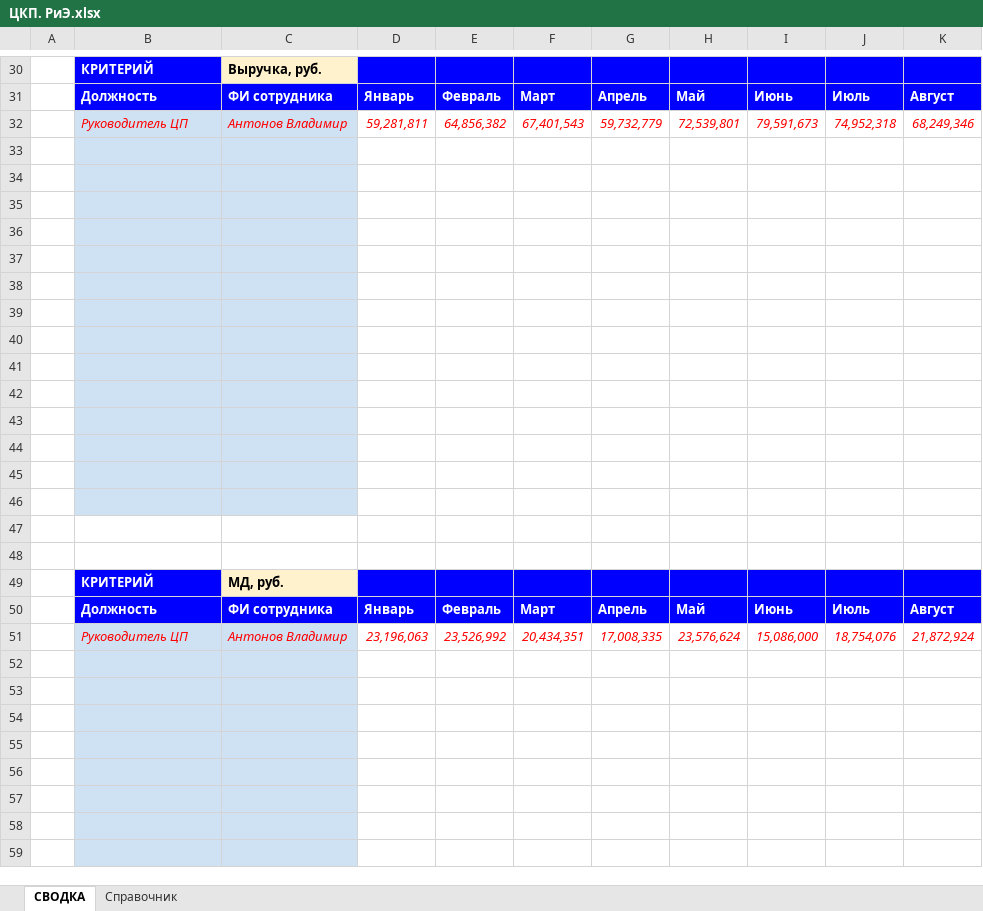
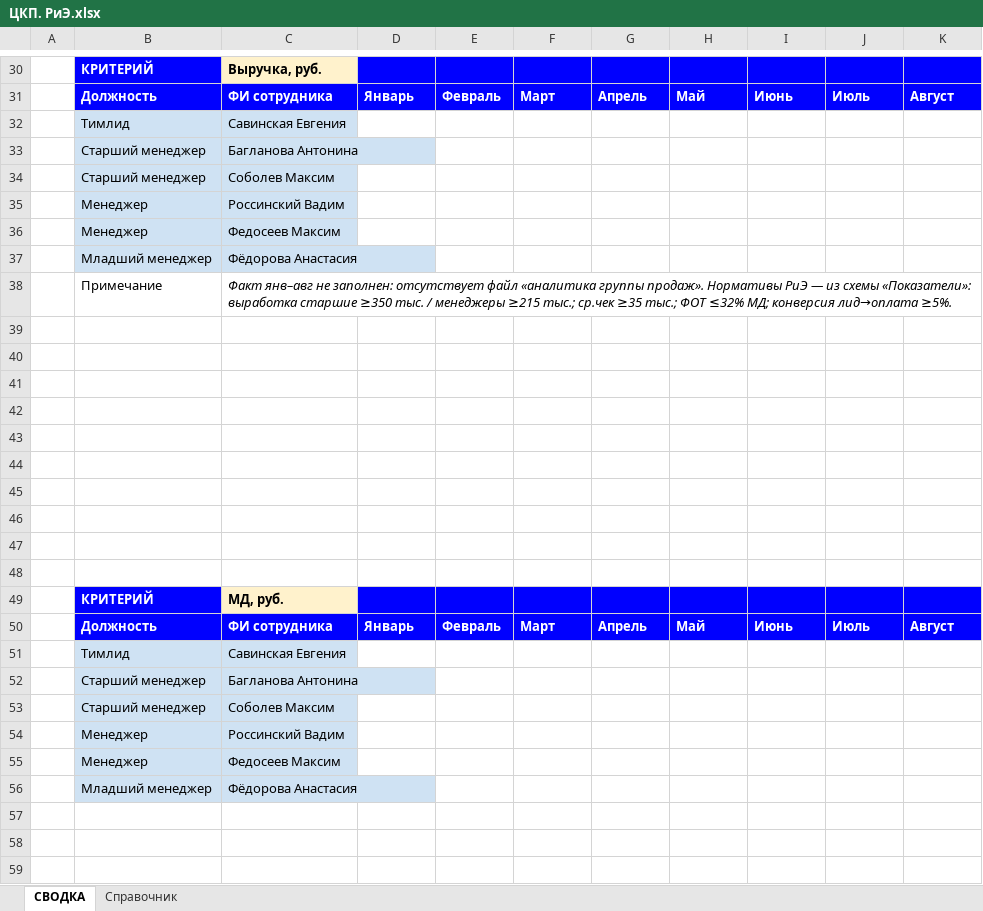
Before and after one commit to daaanilNikonov/for-lisa, an Excel workbook: ЦКП. РиЭ.xlsx, sheet СВОДКА, drawn as a sheet; only a part is shown, gaps mark what is left out; values as stored, in another font and other column widths than the file's, no borders; removed rows and columns are numbered as before the commit, all else as after; the diff covers the shown part only; the diff names each change by its address in the sheet, - before the commit and + after, or states it on an @@ line.

```diff
--- a/ЦКП. РиЭ.xlsx (sheet СВОДКА)
+++ b/ЦКП. РиЭ.xlsx (sheet СВОДКА)
-row 32:  | Руководитель ЦП | Антонов Владимир | 59,281,811 | 64,856,382 | 67,401,543 | 59,732,779 | 72,539,801 | 79,591,673 | 74,952,318 | 68,249,346
-row 32: (empty)
+row 32:  | Тимлид | Савинская Евгения
-row 33: (empty)
+row 33:  | Старший менеджер | Багланова Антонина
-row 34: (empty)
+row 34:  | Старший менеджер | Соболев Максим
-row 35: (empty)
+row 35:  | Менеджер | Россинский Вадим
-row 36: (empty)
+row 36:  | Менеджер | Федосеев Максим
-row 37: (empty)
+row 37:  | Младший менеджер | Фёдорова Анастасия
+row 38:  | Примечание | Факт янв–авг не заполнен: отсутствует файл «аналитика группы продаж». Нормативы РиЭ — из схемы «Показатели»: выработка старшие ≥350 тыс. / менеджеры ≥215 тыс.; ср.чек ≥35 тыс.; ФОТ ≤32% МД; конверсия лид→оплата ≥5%.
-B39:C46 fill: #CFE2F3
+B39:C46 fill: none
-row 51:  | Руководитель ЦП | Антонов Владимир | 23,196,063 | 23,526,992 | 20,434,351 | 17,008,335 | 23,576,624 | 15,086,000 | 18,754,076 | 21,872,924
-row 51: (empty)
+row 51:  | Тимлид | Савинская Евгения
-row 52: (empty)
+row 52:  | Старший менеджер | Багланова Антонина
-row 53: (empty)
+row 53:  | Старший менеджер | Соболев Максим
-row 54: (empty)
+row 54:  | Менеджер | Россинский Вадим
-row 55: (empty)
+row 55:  | Менеджер | Федосеев Максим
+row 56:  | Младший менеджер | Фёдорова Анастасия
-B57:C59 fill: #CFE2F3
+B57:C59 fill: none
```
Also changed, not shown: 8 added rows, 3 removed rows, 32 edited cells and cell formats elsewhere in this sheet.
